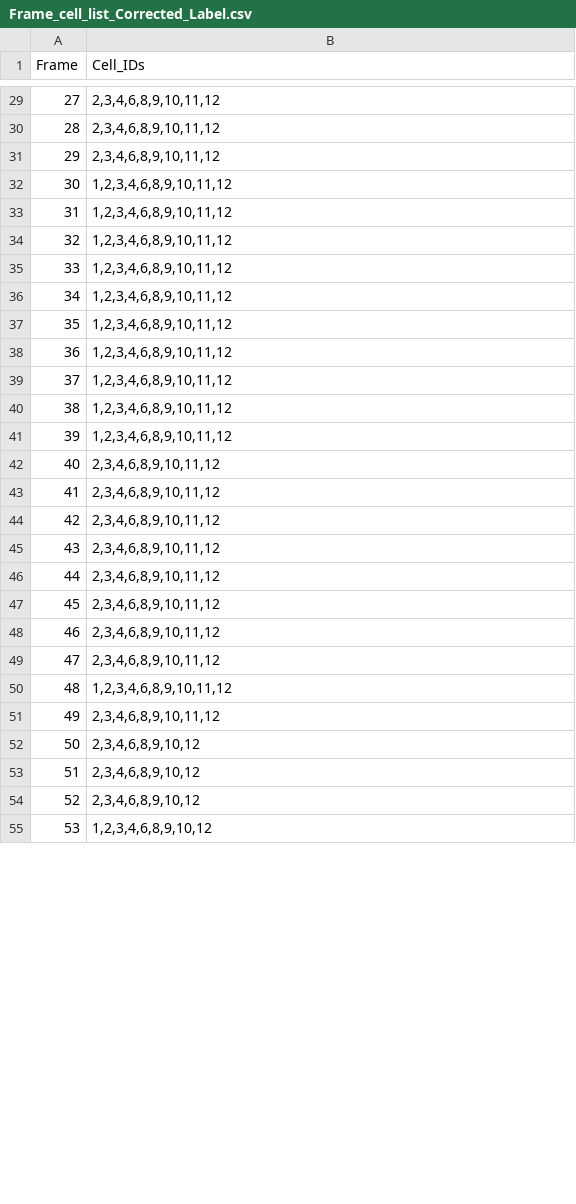
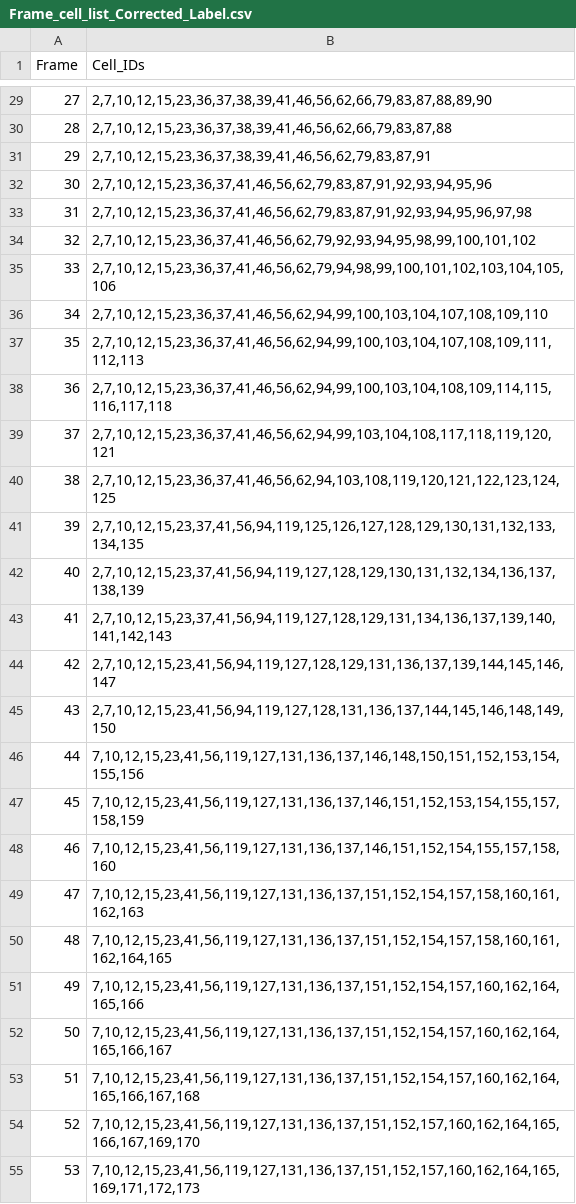
Before and after one commit to mina-mahbub/EmbedTrack_Mina, a CSV file: Cell_Frame-Video/Frame_Video/Frame_cell_list_Corrected_Label.csv, drawn as a sheet; only a part is shown, gaps mark what is left out; the diff covers the shown part only.

```diff
--- a/Cell_Frame-Video/Frame_Video/Frame_cell_list_Corrected_Label.csv
+++ b/Cell_Frame-Video/Frame_Video/Frame_cell_list_Corrected_Label.csv
@@ -29,27 +29,27 @@ Frame,Cell_IDs
-27,"2,3,4,6,8,9,10,11,12"
-28,"2,3,4,6,8,9,10,11,12"
-29,"2,3,4,6,8,9,10,11,12"
-30,"1,2,3,4,6,8,9,10,11,12"
-31,"1,2,3,4,6,8,9,10,11,12"
-32,"1,2,3,4,6,8,9,10,11,12"
-33,"1,2,3,4,6,8,9,10,11,12"
-34,"1,2,3,4,6,8,9,10,11,12"
-35,"1,2,3,4,6,8,9,10,11,12"
-36,"1,2,3,4,6,8,9,10,11,12"
-37,"1,2,3,4,6,8,9,10,11,12"
-38,"1,2,3,4,6,8,9,10,11,12"
-39,"1,2,3,4,6,8,9,10,11,12"
-40,"2,3,4,6,8,9,10,11,12"
-41,"2,3,4,6,8,9,10,11,12"
-42,"2,3,4,6,8,9,10,11,12"
-43,"2,3,4,6,8,9,10,11,12"
-44,"2,3,4,6,8,9,10,11,12"
-45,"2,3,4,6,8,9,10,11,12"
-46,"2,3,4,6,8,9,10,11,12"
-47,"2,3,4,6,8,9,10,11,12"
-48,"1,2,3,4,6,8,9,10,11,12"
-49,"2,3,4,6,8,9,10,11,12"
-50,"2,3,4,6,8,9,10,12"
-51,"2,3,4,6,8,9,10,12"
-52,"2,3,4,6,8,9,10,12"
-53,"1,2,3,4,6,8,9,10,12"
+27,"2,7,10,12,15,23,36,37,38,39,41,46,56,62,66,79,83,87,88,89,90"
+28,"2,7,10,12,15,23,36,37,38,39,41,46,56,62,66,79,83,87,88"
+29,"2,7,10,12,15,23,36,37,38,39,41,46,56,62,79,83,87,91"
+30,"2,7,10,12,15,23,36,37,41,46,56,62,79,83,87,91,92,93,94,95,96"
+31,"2,7,10,12,15,23,36,37,41,46,56,62,79,83,87,91,92,93,94,95,96,97,98"
+32,"2,7,10,12,15,23,36,37,41,46,56,62,79,92,93,94,95,98,99,100,101,102"
+33,"2,7,10,12,15,23,36,37,41,46,56,62,79,94,98,99,100,101,102,103,104,105,106"
+34,"2,7,10,12,15,23,36,37,41,46,56,62,94,99,100,103,104,107,108,109,110"
+35,"2,7,10,12,15,23,36,37,41,46,56,62,94,99,100,103,104,107,108,109,111,112,113"
+36,"2,7,10,12,15,23,36,37,41,46,56,62,94,99,100,103,104,108,109,114,115,116,117,118"
+37,"2,7,10,12,15,23,36,37,41,46,56,62,94,99,103,104,108,117,118,119,120,121"
+38,"2,7,10,12,15,23,36,37,41,46,56,62,94,103,108,119,120,121,122,123,124,125"
+39,"2,7,10,12,15,23,37,41,56,94,119,125,126,127,128,129,130,131,132,133,134,135"
+40,"2,7,10,12,15,23,37,41,56,94,119,127,128,129,130,131,132,134,136,137,138,139"
+41,"2,7,10,12,15,23,37,41,56,94,119,127,128,129,131,134,136,137,139,140,141,142,143"
+42,"2,7,10,12,15,23,41,56,94,119,127,128,129,131,136,137,139,144,145,146,147"
+43,"2,7,10,12,15,23,41,56,94,119,127,128,131,136,137,144,145,146,148,149,150"
+44,"7,10,12,15,23,41,56,119,127,131,136,137,146,148,150,151,152,153,154,155,156"
+45,"7,10,12,15,23,41,56,119,127,131,136,137,146,151,152,153,154,155,157,158,159"
+46,"7,10,12,15,23,41,56,119,127,131,136,137,146,151,152,154,155,157,158,160"
+47,"7,10,12,15,23,41,56,119,127,131,136,137,151,152,154,157,158,160,161,162,163"
+48,"7,10,12,15,23,41,56,119,127,131,136,137,151,152,154,157,158,160,161,162,164,165"
+49,"7,10,12,15,23,41,56,119,127,131,136,137,151,152,154,157,160,162,164,165,166"
+50,"7,10,12,15,23,41,56,119,127,131,136,137,151,152,154,157,160,162,164,165,166,167"
+51,"7,10,12,15,23,41,56,119,127,131,136,137,151,152,154,157,160,162,164,165,166,167,168"
+52,"7,10,12,15,23,41,56,119,127,131,136,137,151,152,157,160,162,164,165,166,167,169,170"
+53,"7,10,12,15,23,41,56,119,127,131,136,137,151,152,157,160,162,164,165,169,171,172,173"
```
Also changed, not shown: 73 edited cells elsewhere in this file, Track_New_Result_Shape/Median/Reg_Analysis_FNN_PCA/results/grid_search_results.csv, 22 other files.
